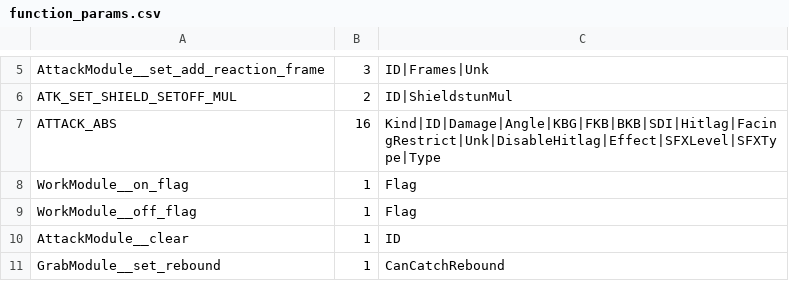
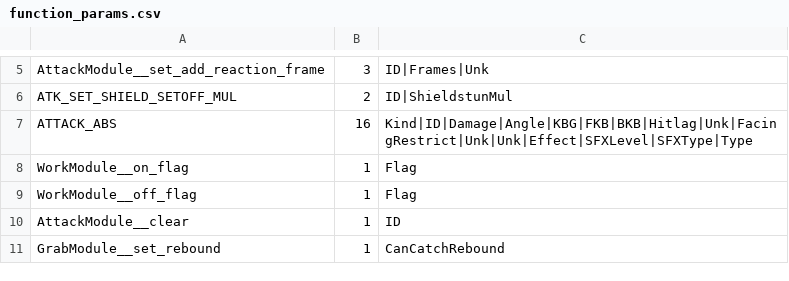
Before and after one commit to rubendal/SSBU-Dump-Scripts, a CSV file: function_params.csv, drawn as a sheet; only a part is shown, gaps mark what is left out.

```diff
--- a/function_params.csv
+++ b/function_params.csv
@@ -6,3 +6,3 @@ AttackModule__set_add_reaction_frame,3,ID|Frames|Unk
 ATK_SET_SHIELD_SETOFF_MUL,2,ID|ShieldstunMul
-ATTACK_ABS,16,Kind|ID|Damage|Angle|KBG|FKB|BKB|SDI|Hitlag|FacingRestrict|Unk|DisableHitlag|Effect|SFXLevel|SFXType|Type
+ATTACK_ABS,16,Kind|ID|Damage|Angle|KBG|FKB|BKB|Hitlag|Unk|FacingRestrict|Unk|Unk|Effect|SFXLevel|SFXType|Type
 WorkModule__on_flag,1,Flag
```
Also changed, not shown: 2 other files.
